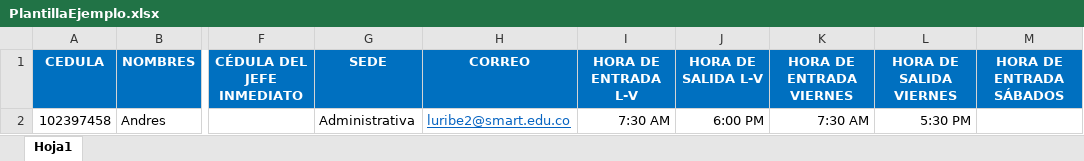
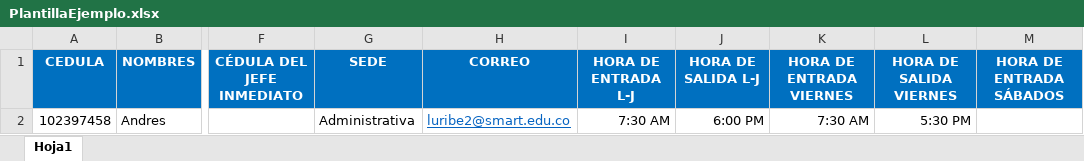
Before and after one commit to AndresArias09/AsistenciasSmart, an Excel workbook: App/RegistroAsistenciasSMART.Web/Formato/PlantillaEjemplo.xlsx, sheet Hoja1, drawn as a sheet; only a part is shown, gaps mark what is left out; values as stored, in another font and other column widths than the file's, no borders; the diff names each change by its address in the sheet, - before the commit and + after, or states it on an @@ line.

Commit message:
Corriendo plantilla de cargue de ejemplo

```diff
--- a/App/RegistroAsistenciasSMART.Web/Formato/PlantillaEjemplo.xlsx (sheet Hoja1)
+++ b/App/RegistroAsistenciasSMART.Web/Formato/PlantillaEjemplo.xlsx (sheet Hoja1)
-I1: HORA DE ENTRADA L-V
+I1: HORA DE ENTRADA L-J
-J1: HORA DE SALIDA L-V
+J1: HORA DE SALIDA L-J
```
